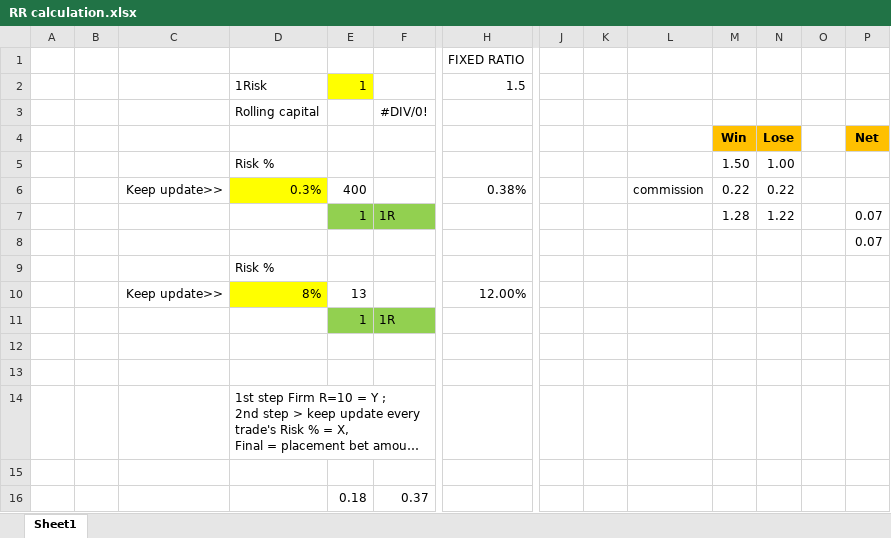
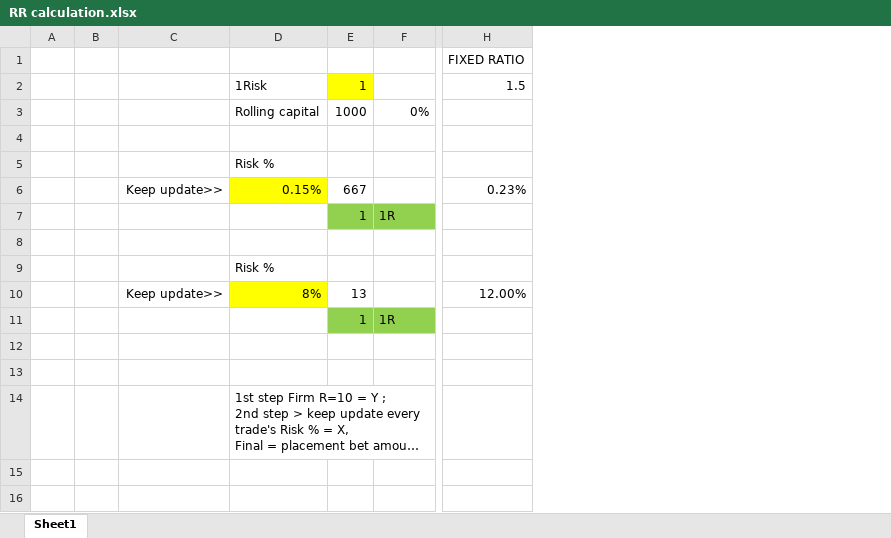
Before and after one commit to Defilearning/BinanceBot, an Excel workbook: RR calculation.xlsx, sheet Sheet1, drawn as a sheet; only a part is shown, gaps mark what is left out; long unchanged cells end in …; values as stored, in another font and other column widths than the file's, no borders; removed rows and columns are numbered as before the commit, all else as after; rows hold the shown columns only; the diff names each change by its address in the sheet, - before the commit and + after, or states it on an @@ line.

```diff
--- a/RR calculation.xlsx (sheet Sheet1)
+++ b/RR calculation.xlsx (sheet Sheet1)
-column J, empty
-column K, empty
-column L, row 6: commission
-column M, rows 4-7: Win | 1.50 | 0.22 | 1.28
-column N, rows 4-7: Lose | 1.00 | 0.22 | 1.22
-column O, empty
-column P, rows 4-8: Net |  |  | 0.07 | 0.07
-row 3:  |  |  | Rolling capital |  | #DIV/0!
+row 3:  |  |  | Rolling capital | 1000 | 0%
-row 4:  |  |  |  |  |  |  |  |  |  | Win | Lose |  | Net
+row 4: (empty)
-D6: 0.3%
+D6: 0.15%
-E6: 400
+E6: 667
-H6: 0.38%
+H6: 0.23%
-row 15: (empty)
-row 16:  |  |  |  | 0.18 | 0.37
```
Also changed, not shown: 2 other files.
